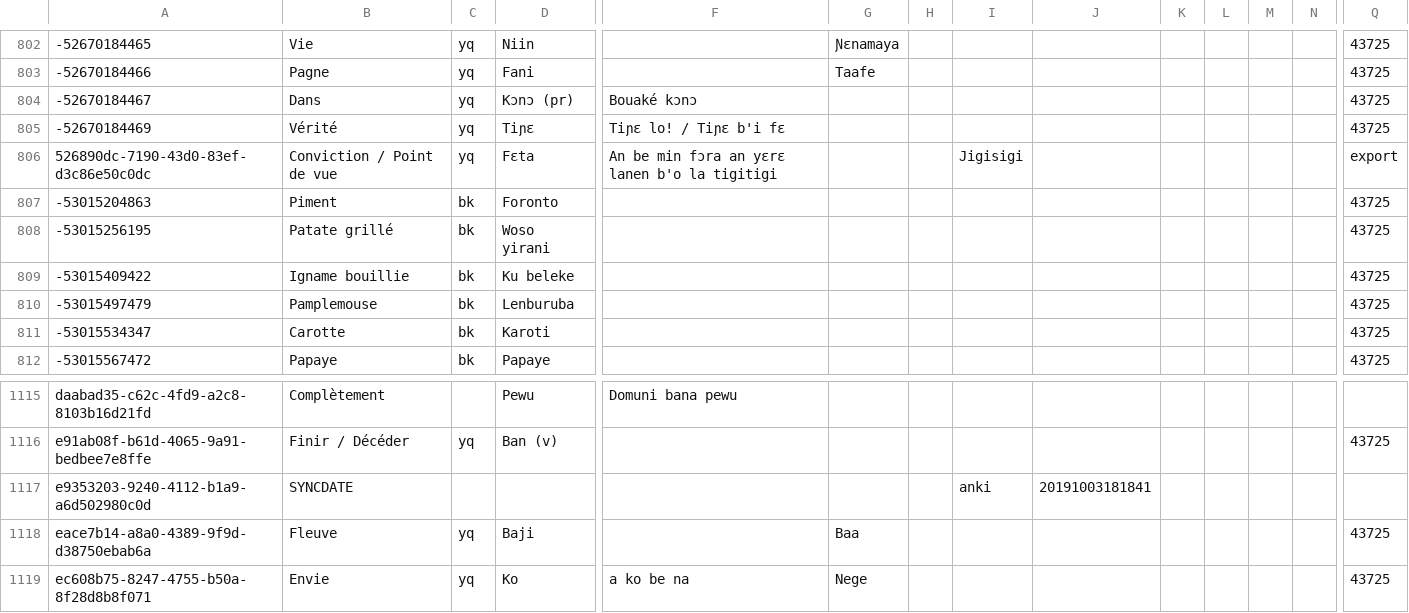
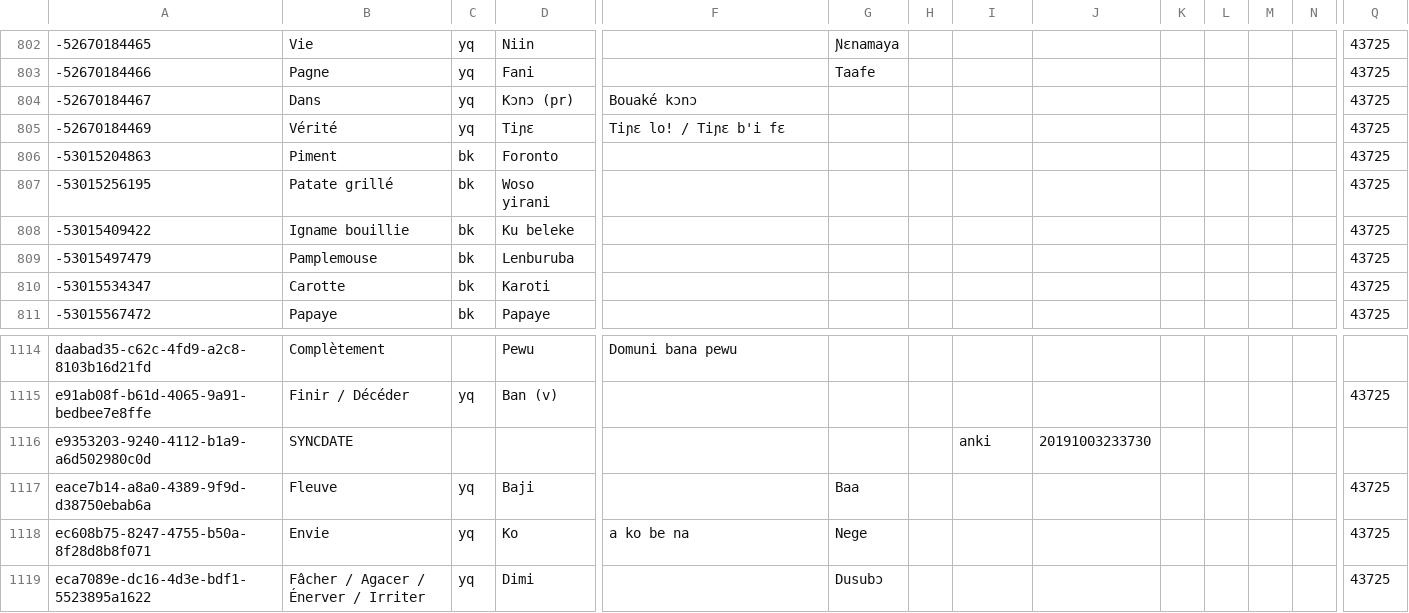
Before and after one commit to boydkelly/blog, a TSV file: static/download/Master-VOCAB.tsv, drawn as a sheet; only a part is shown, gaps mark what is left out; the shorter side is filled out with more unchanged rows; removed rows and columns are numbered as before the commit, all else as after; rows hold the shown columns only; the diff names each change by its address in the sheet, - before the commit and + after, or states it on an @@ line.

Commit message:
anki updates by script

```diff
--- a/static/download/Master-VOCAB.tsv
+++ b/static/download/Master-VOCAB.tsv
-row 806: 526890dc-7190-43d0-83ef-d3c86e50c0dc | Conviction / Point de vue | yq | Fɛta | An be min fɔra an yɛrɛ lanen b'o la tigitigi |  |  | Jigisigi |  |  |  |  |  | export
-J1116: 20191003181841
+J1116: 20191003233730
```
